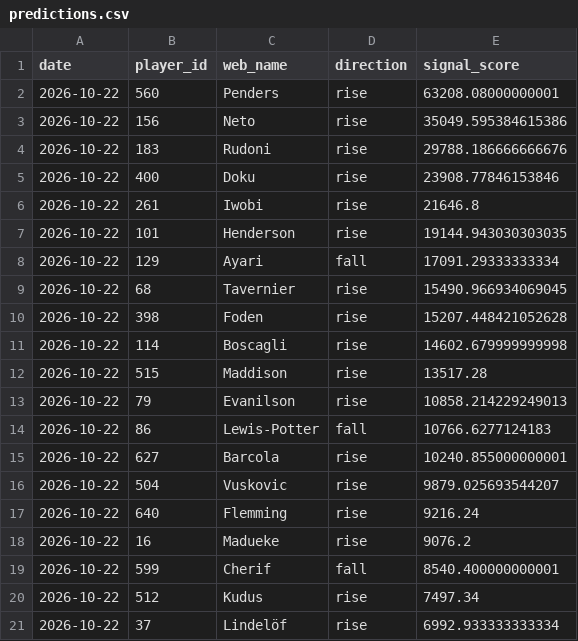
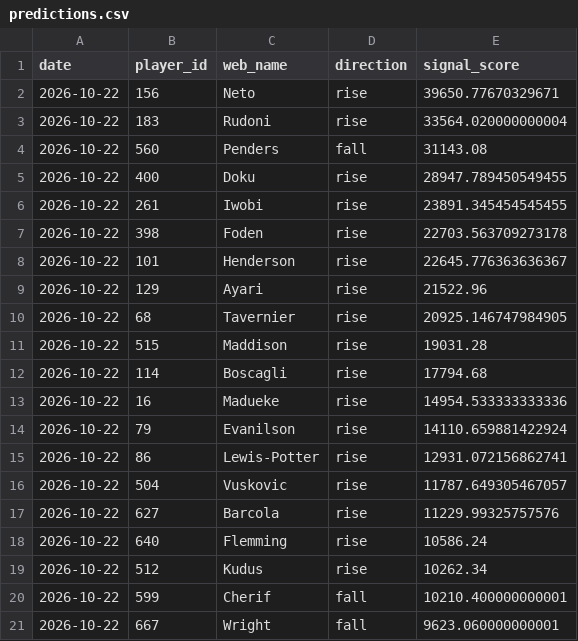
Before and after one commit to dauadaishaya9-lab/Fpl-price-predictor-, a CSV file: data/predictions.csv, drawn as a sheet.

```diff
--- a/data/predictions.csv
+++ b/data/predictions.csv
@@ -1,21 +1,21 @@
 date,player_id,web_name,direction,signal_score
-2026-10-22,560,Penders,rise,63208.08000000001
-2026-10-22,156,Neto,rise,35049.595384615386
-2026-10-22,183,Rudoni,rise,29788.186666666676
-2026-10-22,400,Doku,rise,23908.77846153846
-2026-10-22,261,Iwobi,rise,21646.8
-2026-10-22,101,Henderson,rise,19144.943030303035
-2026-10-22,129,Ayari,fall,17091.29333333334
-2026-10-22,68,Tavernier,rise,15490.966934069045
-2026-10-22,398,Foden,rise,15207.448421052628
-2026-10-22,114,Boscagli,rise,14602.679999999998
-2026-10-22,515,Maddison,rise,13517.28
-2026-10-22,79,Evanilson,rise,10858.214229249013
-2026-10-22,86,Lewis-Potter,fall,10766.6277124183
-2026-10-22,627,Barcola,rise,10240.855000000001
-2026-10-22,504,Vuskovic,rise,9879.025693544207
-2026-10-22,640,Flemming,rise,9216.24
-2026-10-22,16,Madueke,rise,9076.2
-2026-10-22,599,Cherif,fall,8540.400000000001
-2026-10-22,512,Kudus,rise,7497.34
-2026-10-22,37,Lindelöf,rise,6992.933333333334
+2026-10-22,156,Neto,rise,39650.77670329671
+2026-10-22,183,Rudoni,rise,33564.020000000004
+2026-10-22,560,Penders,fall,31143.08
+2026-10-22,400,Doku,rise,28947.789450549455
+2026-10-22,261,Iwobi,rise,23891.345454545455
+2026-10-22,398,Foden,rise,22703.563709273178
+2026-10-22,101,Henderson,rise,22645.776363636367
+2026-10-22,129,Ayari,rise,21522.96
+2026-10-22,68,Tavernier,rise,20925.146747984905
+2026-10-22,515,Maddison,rise,19031.28
+2026-10-22,114,Boscagli,rise,17794.68
+2026-10-22,16,Madueke,rise,14954.533333333336
+2026-10-22,79,Evanilson,rise,14110.659881422924
+2026-10-22,86,Lewis-Potter,rise,12931.072156862741
+2026-10-22,504,Vuskovic,rise,11787.649305467057
+2026-10-22,627,Barcola,rise,11229.99325757576
+2026-10-22,640,Flemming,rise,10586.24
+2026-10-22,512,Kudus,rise,10262.34
+2026-10-22,599,Cherif,fall,10210.400000000001
+2026-10-22,667,Wright,fall,9623.060000000001
```
Also changed, not shown: data/evaluation.csv, data/latest.csv, 3 other files.
